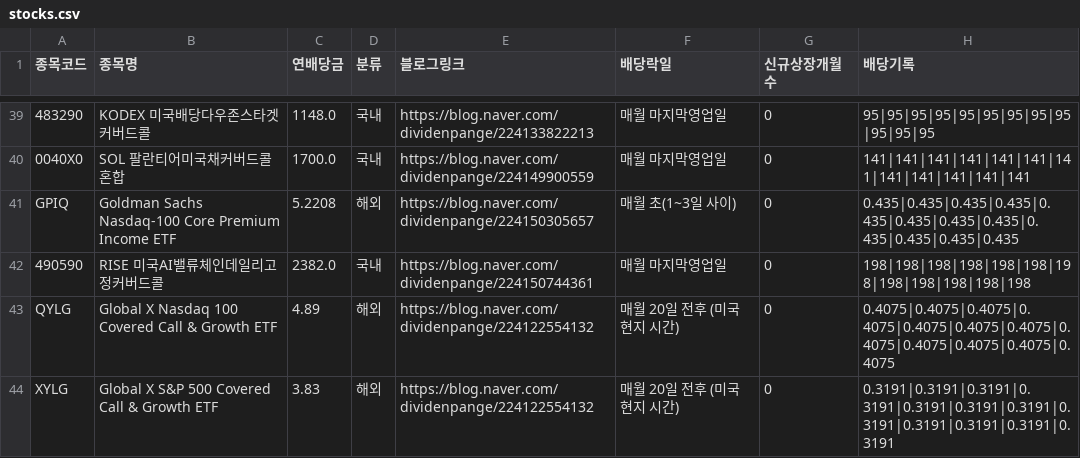
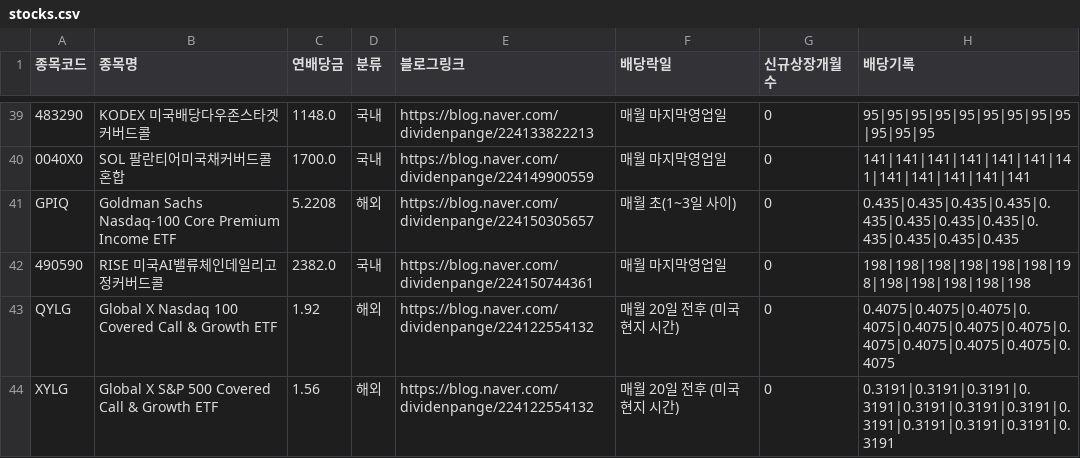
Before and after one commit to broadcast777/my-dividend-app, a CSV file: stocks.csv, drawn as a sheet; only a part is shown, gaps mark what is left out; the diff names each change by its address in the sheet, - before the commit and + after, or states it on an @@ line.

Commit message:
Update stocks.csv

```diff
--- a/stocks.csv
+++ b/stocks.csv
-C43 (연배당금): 4.89
+C43 (연배당금): 1.92
-C44 (연배당금): 3.83
+C44 (연배당금): 1.56
```
